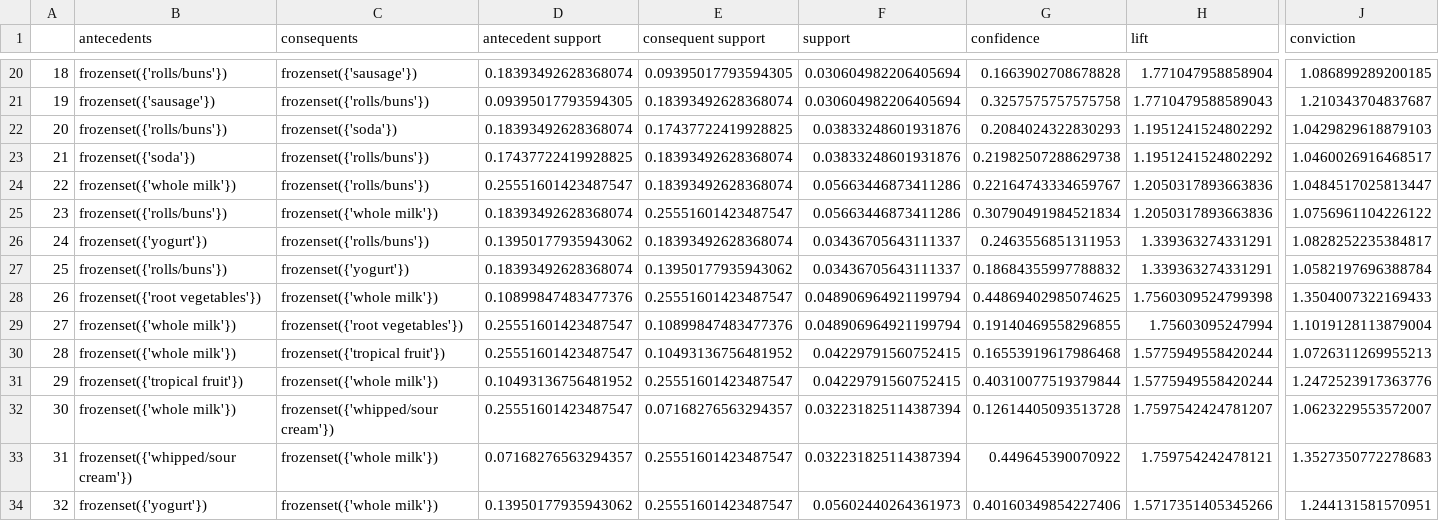
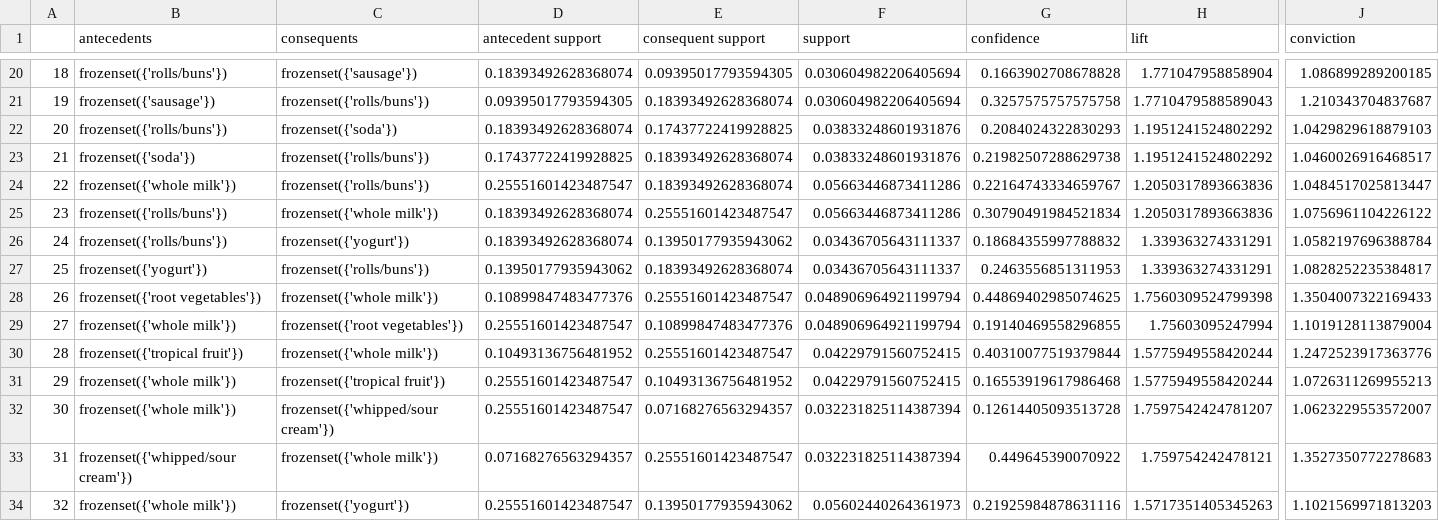
Before and after one commit to BI-RecSys-2021-2/apriori-algorithm, a CSV file: apriori_algorithm/data/output/minS_03_minL_1.csv, drawn as a sheet; only a part is shown, gaps mark what is left out; the diff covers the shown part only; the diff names each change by its address in the sheet, - before the commit and + after, or states it on an @@ line.

Commit message:
export result to csv (min Support 0.02, min Lift 1)

```diff
--- a/apriori_algorithm/data/output/minS_03_minL_1.csv
+++ b/apriori_algorithm/data/output/minS_03_minL_1.csv
-B26 (antecedents): frozenset({'yogurt'})
+B26 (antecedents): frozenset({'rolls/buns'})
-C26 (consequents): frozenset({'rolls/buns'})
+C26 (consequents): frozenset({'yogurt'})
-D26 (antecedent support): 0.13950177935943062
+D26 (antecedent support): 0.18393492628368074
-E26 (consequent support): 0.18393492628368074
+E26 (consequent support): 0.13950177935943062
-G26 (confidence): 0.2463556851311953
+G26 (confidence): 0.18684355997788832
-J26 (conviction): 1.0828252235384817
+J26 (conviction): 1.0582197696388784
-B27 (antecedents): frozenset({'rolls/buns'})
+B27 (antecedents): frozenset({'yogurt'})
-C27 (consequents): frozenset({'yogurt'})
+C27 (consequents): frozenset({'rolls/buns'})
-D27 (antecedent support): 0.18393492628368074
+D27 (antecedent support): 0.13950177935943062
-E27 (consequent support): 0.13950177935943062
+E27 (consequent support): 0.18393492628368074
-G27 (confidence): 0.18684355997788832
+G27 (confidence): 0.2463556851311953
-J27 (conviction): 1.0582197696388784
+J27 (conviction): 1.0828252235384817
-B30 (antecedents): frozenset({'whole milk'})
+B30 (antecedents): frozenset({'tropical fruit'})
-C30 (consequents): frozenset({'tropical fruit'})
+C30 (consequents): frozenset({'whole milk'})
-D30 (antecedent support): 0.25551601423487547
+D30 (antecedent support): 0.10493136756481952
-E30 (consequent support): 0.10493136756481952
+E30 (consequent support): 0.25551601423487547
-G30 (confidence): 0.16553919617986468
+G30 (confidence): 0.40310077519379844
-J30 (conviction): 1.0726311269955213
+J30 (conviction): 1.2472523917363776
-B31 (antecedents): frozenset({'tropical fruit'})
+B31 (antecedents): frozenset({'whole milk'})
-C31 (consequents): frozenset({'whole milk'})
+C31 (consequents): frozenset({'tropical fruit'})
-D31 (antecedent support): 0.10493136756481952
+D31 (antecedent support): 0.25551601423487547
-E31 (consequent support): 0.25551601423487547
+E31 (consequent support): 0.10493136756481952
-G31 (confidence): 0.40310077519379844
+G31 (confidence): 0.16553919617986468
-J31 (conviction): 1.2472523917363776
+J31 (conviction): 1.0726311269955213
-B34 (antecedents): frozenset({'yogurt'})
+B34 (antecedents): frozenset({'whole milk'})
-C34 (consequents): frozenset({'whole milk'})
+C34 (consequents): frozenset({'yogurt'})
-D34 (antecedent support): 0.13950177935943062
+D34 (antecedent support): 0.25551601423487547
-E34 (consequent support): 0.25551601423487547
+E34 (consequent support): 0.13950177935943062
-G34 (confidence): 0.40160349854227406
+G34 (confidence): 0.21925984878631116
-H34 (lift): 1.5717351405345266
+H34 (lift): 1.5717351405345263
-J34 (conviction): 1.244131581570951
+J34 (conviction): 1.1021569971813203
```
Also changed, not shown: 59 edited cells elsewhere in this file, 2 other files.
